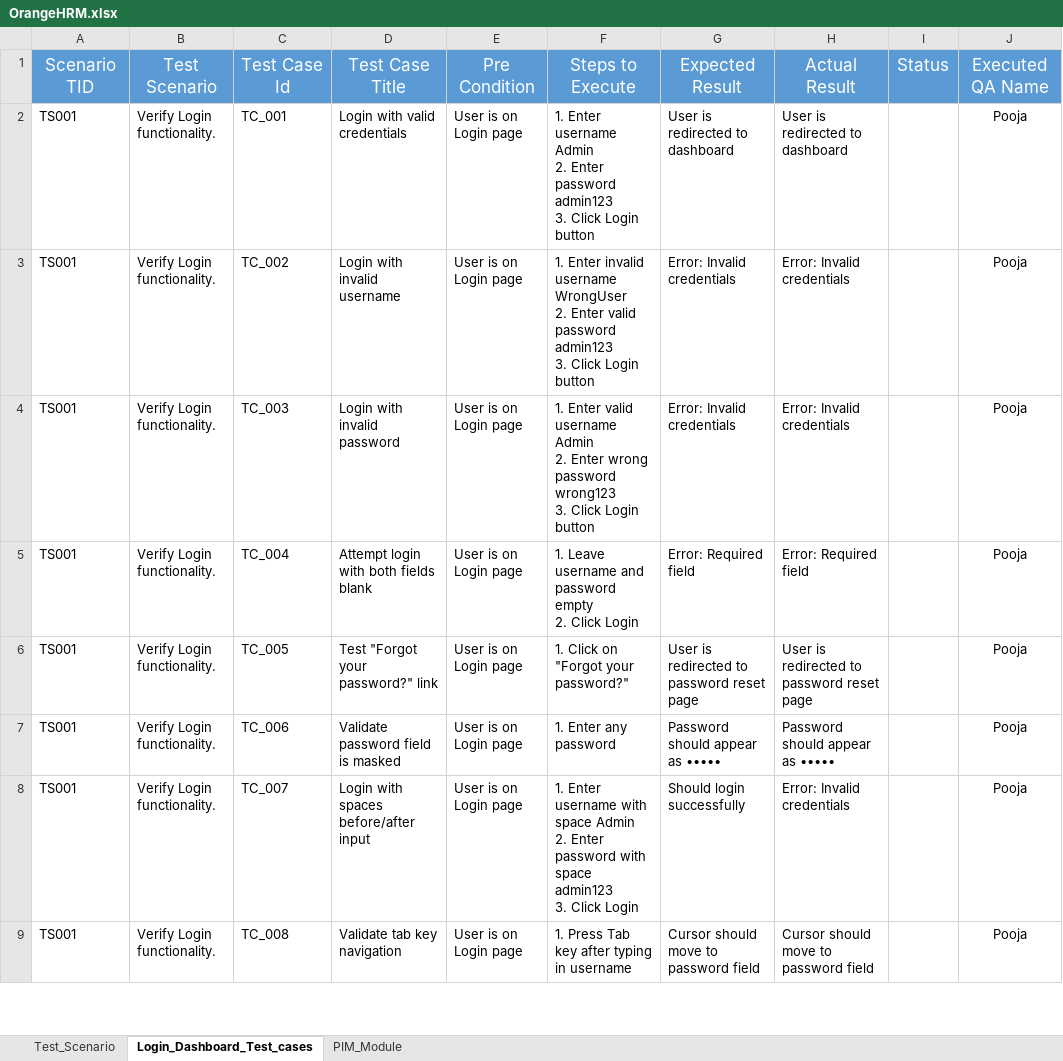
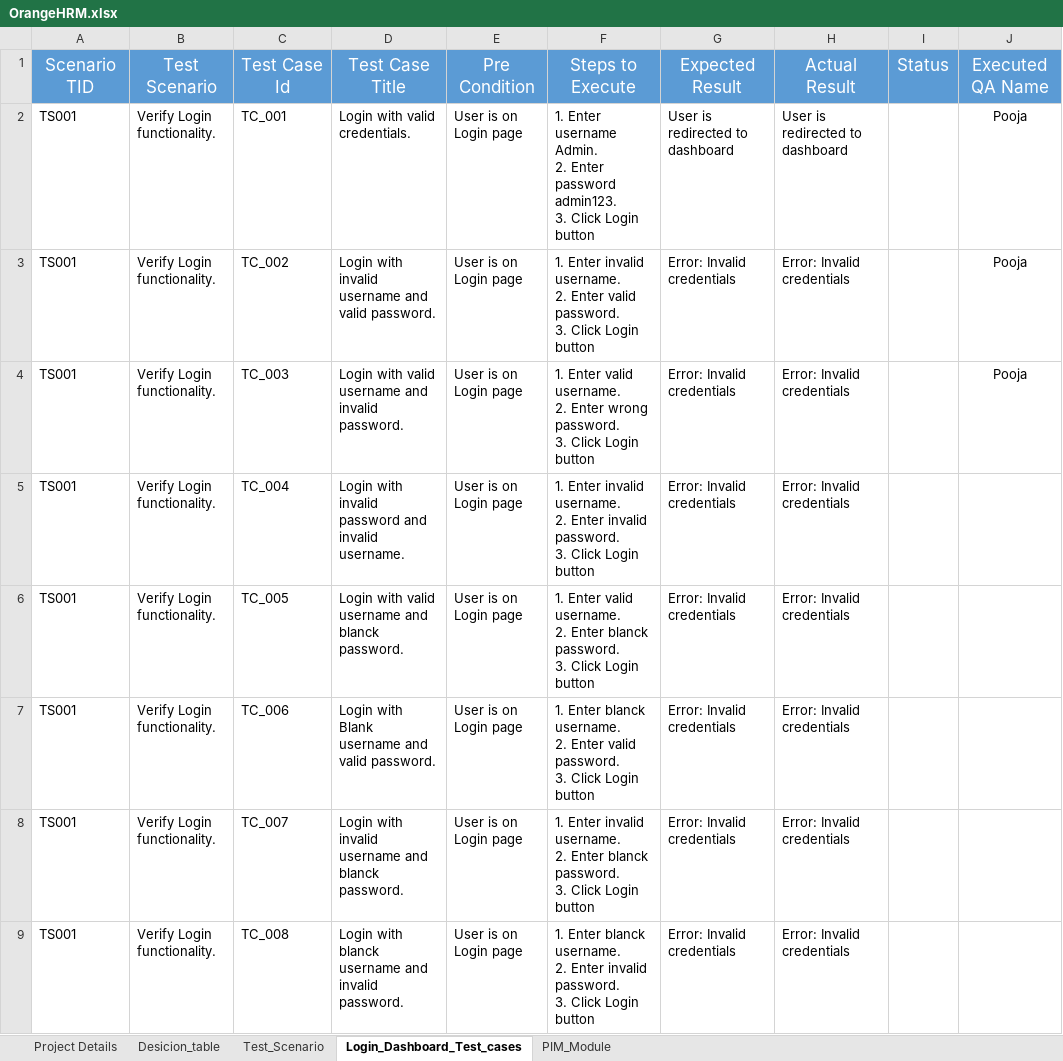
Before and after one commit to pooja6747/OrangeHRMProjectTestCases, an Excel workbook: OrangeHRM.xlsx, sheet Login_Dashboard_Test_cases, drawn as a sheet; only a part is shown; values as stored, in another font and other column widths than the file's, no borders; ↵ is a line break in a cell; the diff covers the shown part only; the diff names each change by its address in the sheet, - before the commit and + after, or states it on an @@ line.

Commit message:
New test cases add

```diff
--- a/OrangeHRM.xlsx (sheet Login_Dashboard_Test_cases)
+++ b/OrangeHRM.xlsx (sheet Login_Dashboard_Test_cases)
+sheet tab: Project Details
+sheet tab: Desicion_table
-D2: Login with valid credentials
+D2: Login with valid credentials.
-F2: …Enter username Admin ↵ 2. Enter password admin123 ↵ 3. Click…
+F2: …Enter username Admin. ↵ 2. Enter password admin123. ↵ 3. Click…
-D3: Login with invalid username
+D3: Login with invalid username and valid password.
-F3: …Enter invalid username WrongUser ↵ 2. Enter valid password admin123 ↵ 3. Click…
+F3: …Enter invalid username. ↵ 2. Enter valid password. ↵ 3. Click…
-D4: Login with invalid password
+D4: Login with valid username and invalid password.
-F4: …Enter valid username Admin ↵ 2. Enter wrong password wrong123 ↵ 3. Click…
+F4: …Enter valid username. ↵ 2. Enter wrong password. ↵ 3. Click…
-D5: Attempt login with both fields blank
+D5: Login with invalid password and invalid username.
-F5: 1. Leave username and password empty ↵ 2. Click Login
+F5: 1. Enter invalid username. ↵ 2. Enter invalid password. ↵ 3. Click Login button
-G5: Error: Required field
+G5: Error: Invalid credentials
-H5: Error: Required field
+H5: Error: Invalid credentials
-J5:J9: Pooja
+J5:J9: (empty)
-D6: Test "Forgot your password?" link
+D6: Login with valid username and blanck password.
-F6: 1. Click on "Forgot your password?"
+F6: 1. Enter valid username. ↵ 2. Enter blanck password. ↵ 3. Click Login button
-G6: User is redirected to password reset page
+G6: Error: Invalid credentials
-H6: User is redirected to password reset page
+H6: Error: Invalid credentials
-D7: Validate password field is masked
+D7: Login with Blank username and valid password.
-F7: 1. Enter any password
+F7: 1. Enter blanck username. ↵ 2. Enter valid password. ↵ 3. Click Login button
-G7: Password should appear as •••••
+G7: Error: Invalid credentials
-H7: Password should appear as •••••
+H7: Error: Invalid credentials
-D8: Login with spaces before/after input
+D8: Login with invalid username and blanck password.
-F8: 1. Enter username with space Admin ↵ 2. Enter password with space admin123 ↵ 3. Click Login
+F8: 1. Enter invalid username. ↵ 2. Enter blanck password. ↵ 3. Click Login button
-G8: Should login successfully
+G8: Error: Invalid credentials
-D9: Validate tab key navigation
+D9: Login with blanck username and invalid password.
-F9: 1. Press Tab key after typing in username
+F9: 1. Enter blanck username. ↵ 2. Enter invalid password. ↵ 3. Click Login button
-G9: Cursor should move to password field
+G9: Error: Invalid credentials
-H9: Cursor should move to password field
+H9: Error: Invalid credentials
```
Also changed, not shown: 5 added rows and 48 edited cells elsewhere in this sheet, sheet Test_Scenario.
